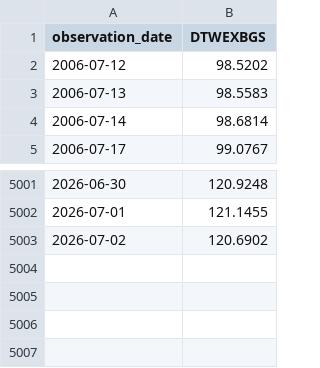
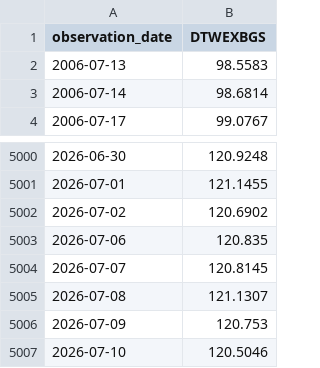
Before and after one commit to wind-flow/algogangs, a CSV file: pipeline/data/dollar_idx.csv, drawn as a sheet; only a part is shown, gaps mark what is left out; removed rows and columns are numbered as before the commit, all else as after; the diff names each change by its address in the sheet, - before the commit and + after, or states it on an @@ line.

```diff
--- a/pipeline/data/dollar_idx.csv
+++ b/pipeline/data/dollar_idx.csv
-row 2: 2006-07-12 | 98.5202
+row 5003: 2026-07-06 | 120.835
+row 5004: 2026-07-07 | 120.8145
+row 5005: 2026-07-08 | 121.1307
+row 5006: 2026-07-09 | 120.753
+row 5007: 2026-07-10 | 120.5046
```
Also changed, not shown: pipeline/data/hy_spread.csv, pipeline/data/kospi.csv, 27 other files.
